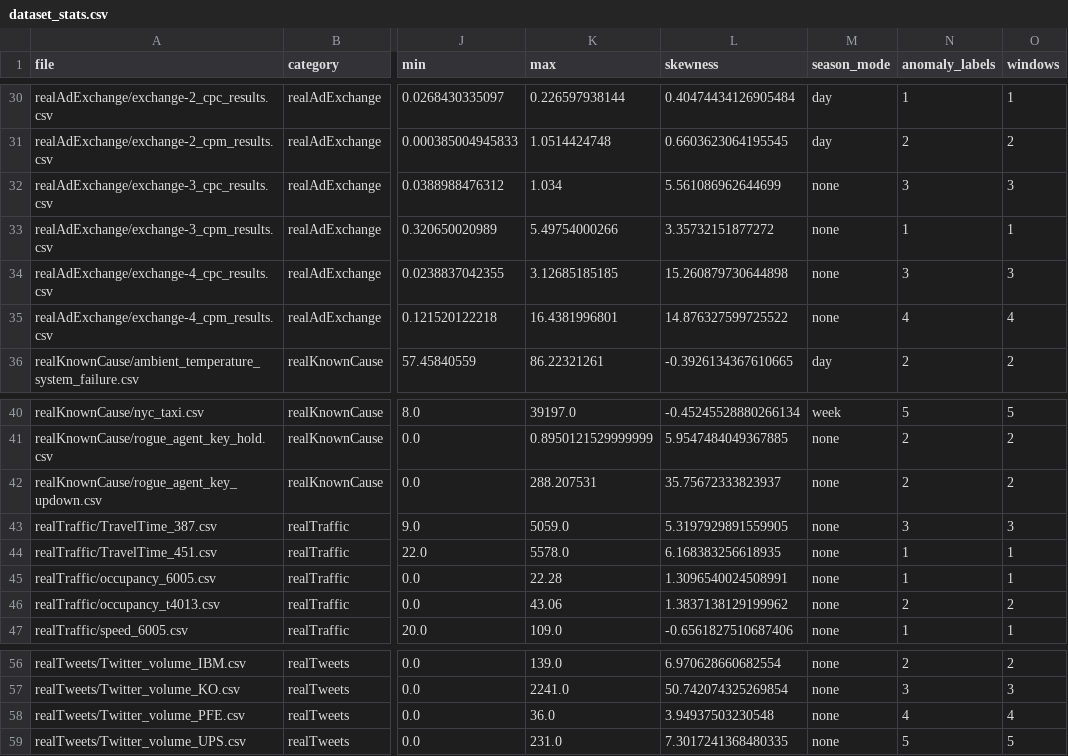
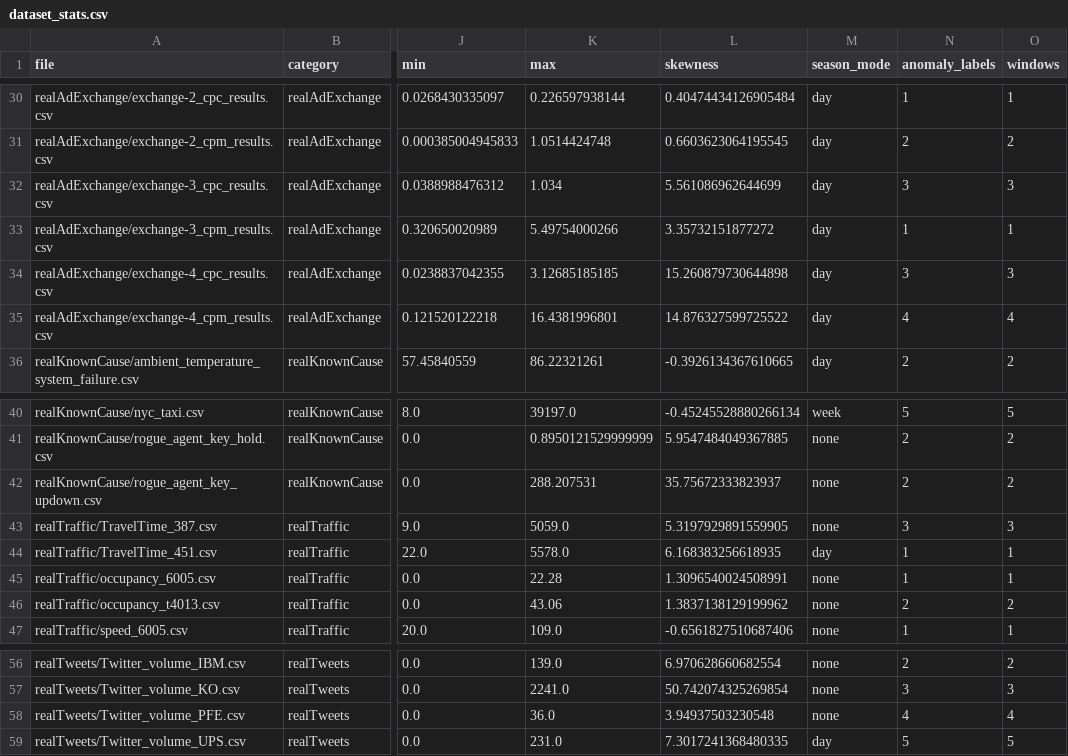
Before and after one commit to KumarranMahesh/sentinel, a CSV file: results/dataset_stats.csv, drawn as a sheet; only a part is shown, gaps mark what is left out; the diff names each change by its address in the sheet, - before the commit and + after, or states it on an @@ line.

```diff
--- a/results/dataset_stats.csv
+++ b/results/dataset_stats.csv
-M32:M35 (season_mode): none
+M32:M35 (season_mode): day
-M44 (season_mode): none
+M44 (season_mode): day
-M59 (season_mode): none
+M59 (season_mode): day
```
Also changed, not shown: results/dataset_stats_by_category.csv, 2 other files.
